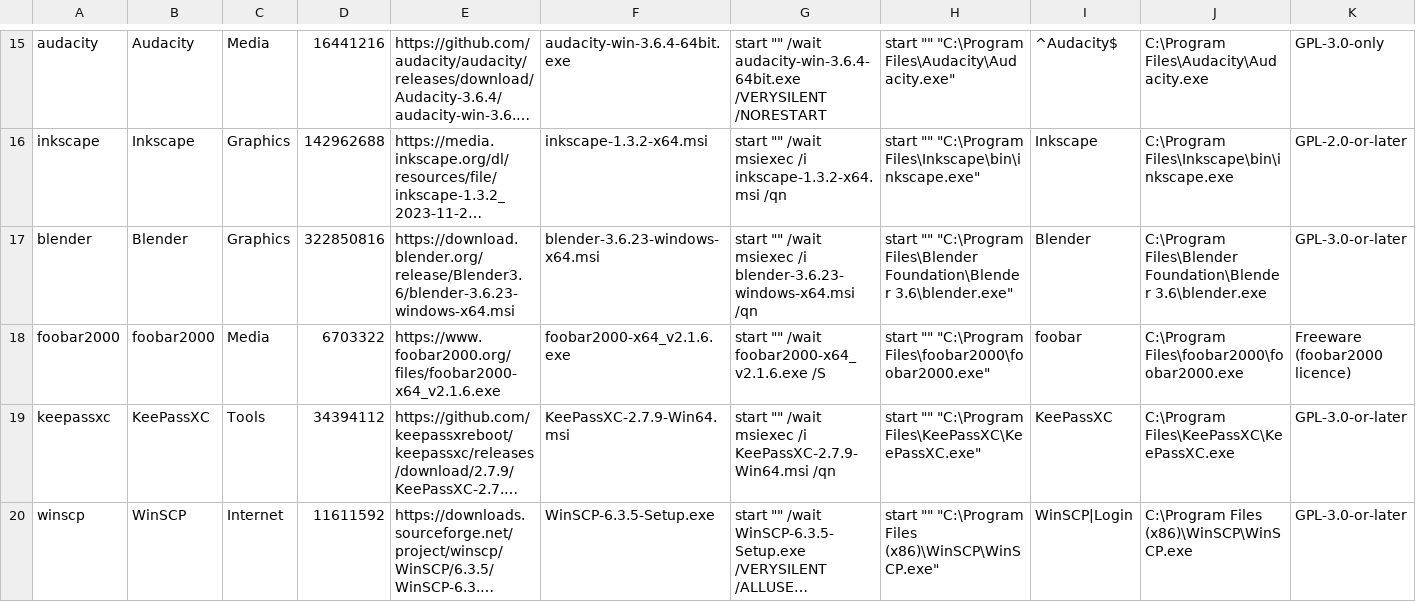
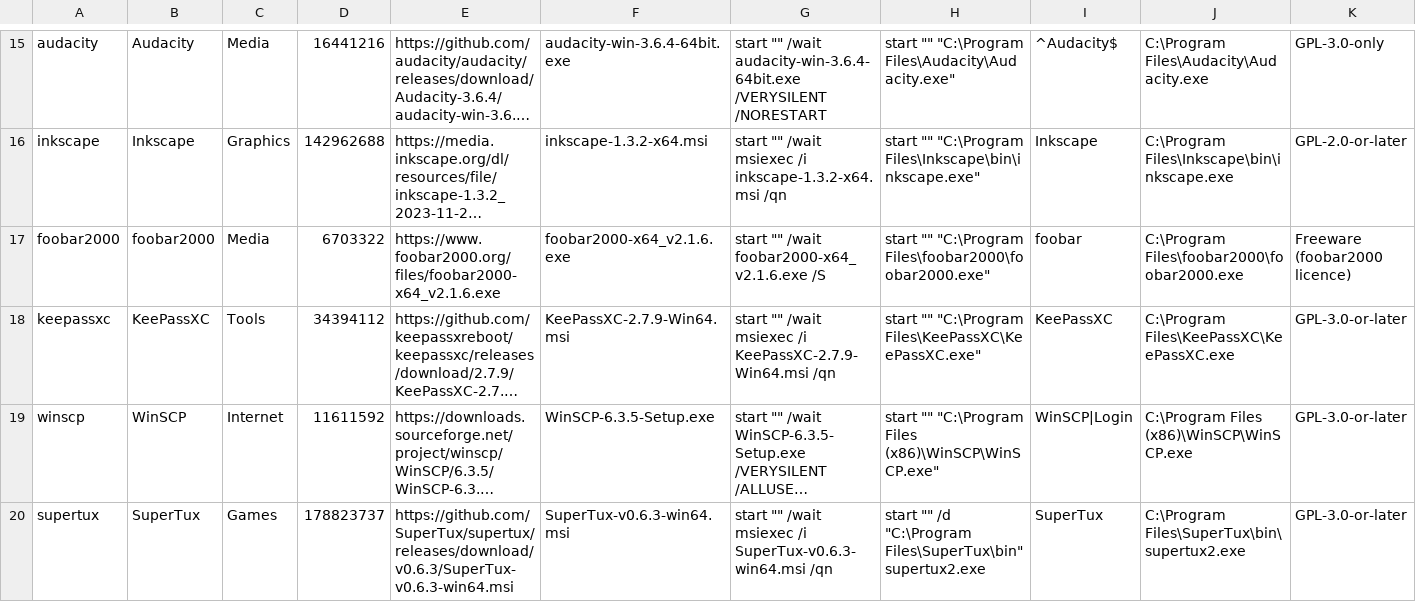
Before and after one commit to HeyPuter/wine-demo, a TSV file: tools/launcher.tsv, drawn as a sheet; only a part is shown, gaps mark what is left out; the shorter side is filled out with more unchanged rows; long unchanged cells end in …; rows hold the shown columns only; the diff names each change by its address in the sheet, - before the commit and + after, or states it on an @@ line.

```diff
--- a/tools/launcher.tsv
+++ b/tools/launcher.tsv
-row 17: blender | Blender | Graphics | 322850816 | https://download.blender.org/release/Blender3.6/blender-3.6.23-windows-x64.msi | blender-3.6.23-windows-x64.msi | start "" /wait msiexec /i blender-3.6.23-windows-x64.msi /qn | start "" "C:\Program Files\Blender Foundation\Blender 3.6\blender.exe" | Blender | C:\Program Files\Blender Foundation\Blender 3.6\blender.exe | GPL-3.0-or-later
```
